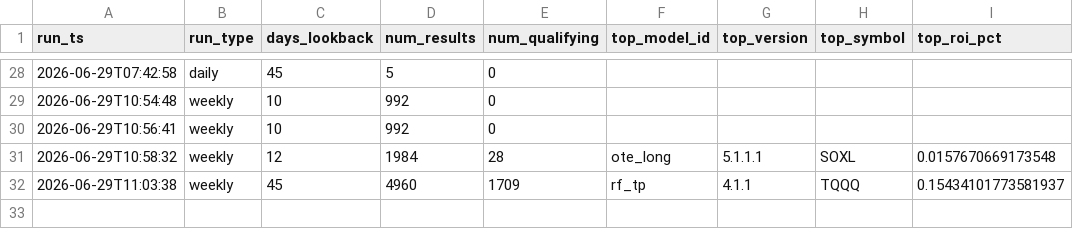
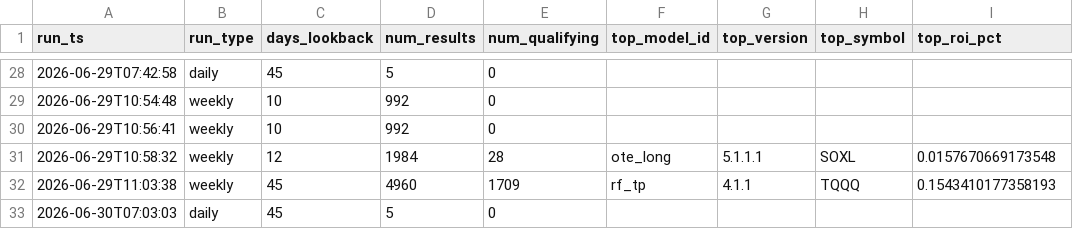
Before and after one commit to tenex-lab/tenex-lab.github.io, a CSV file: registry/run_log.csv, drawn as a sheet; only a part is shown, gaps mark what is left out.

Commit message:
Daily run: 20260630

```diff
--- a/registry/run_log.csv
+++ b/registry/run_log.csv
@@ -31,2 +31,3 @@ run_ts,run_type,days_lookback,num_results,num_qualifying,top_model_id,top_versio
 2026-06-29T10:58:32,weekly,12,1984,28,ote_long,5.1.1.1,SOXL,0.0157670669173548
-2026-06-29T11:03:38,weekly,45,4960,1709,rf_tp,4.1.1,TQQQ,0.15434101773581937
+2026-06-29T11:03:38,weekly,45,4960,1709,rf_tp,4.1.1,TQQQ,0.1543410177358193
+2026-06-30T07:03:03,daily,45,5,0,,,,
```
Also changed, not shown: 1 other file.
